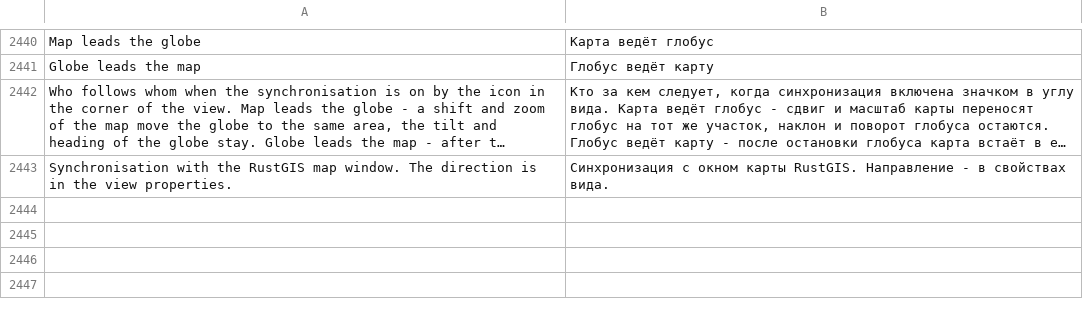
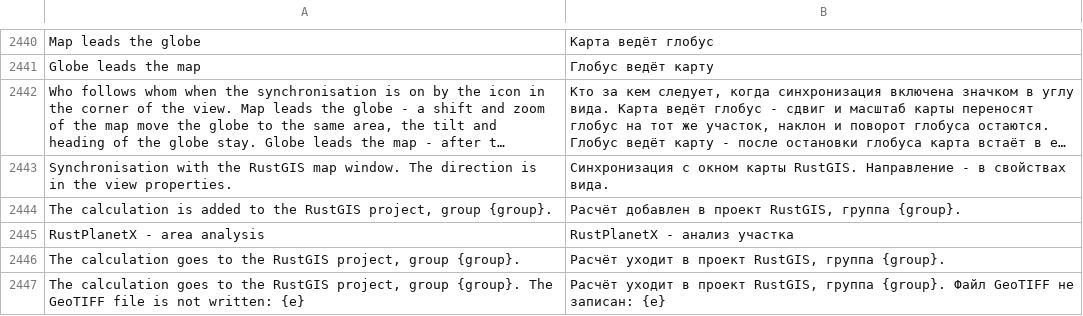
Before and after one commit to Valery35/planetx-lite, a TSV file: crates/ui/i18n/ru.tsv, drawn as a sheet; only a part is shown, gaps mark what is left out; long unchanged cells end in …; the diff names each change by its address in the sheet, - before the commit and + after, or states it on an @@ line.

Commit message:
RustPlanetX: результаты окон анализа - в проект RustGIS группой
Шаг 3 doc/EDITIONS.md, начало. Как результаты инструментов модуля -
в проект QGIS (results.py): у RustPlanetX со связью расчёт по «ОК»
уходит в проект RustGIS подгруппой «Название ЧЧ:ММ:СС UTC» группы
«RustPlanetX - анализ участка». Сверху контур участка, векторы
и метки расчёта текстом GeoJSON, под ними растры файлами GeoTIFF.
Группы ещё нет - заводится. Без связи и у Lite - как прежде.
С живым RustGIS не проверялось.

```diff
--- a/crates/ui/i18n/ru.tsv
+++ b/crates/ui/i18n/ru.tsv
+row 2444: The calculation is added to the RustGIS project, group {group}. | Расчёт добавлен в проект RustGIS, группа {group}.
+row 2445: RustPlanetX - area analysis | RustPlanetX - анализ участка
+row 2446: The calculation goes to the RustGIS project, group {group}. | Расчёт уходит в проект RustGIS, группа {group}.
+row 2447: The calculation goes to the RustGIS project, group {group}. The GeoTIFF file is not written: {e} | Расчёт уходит в проект RustGIS, группа {group}. Файл GeoTIFF не записан: {e}
```
Also changed, not shown: 3 other files.
